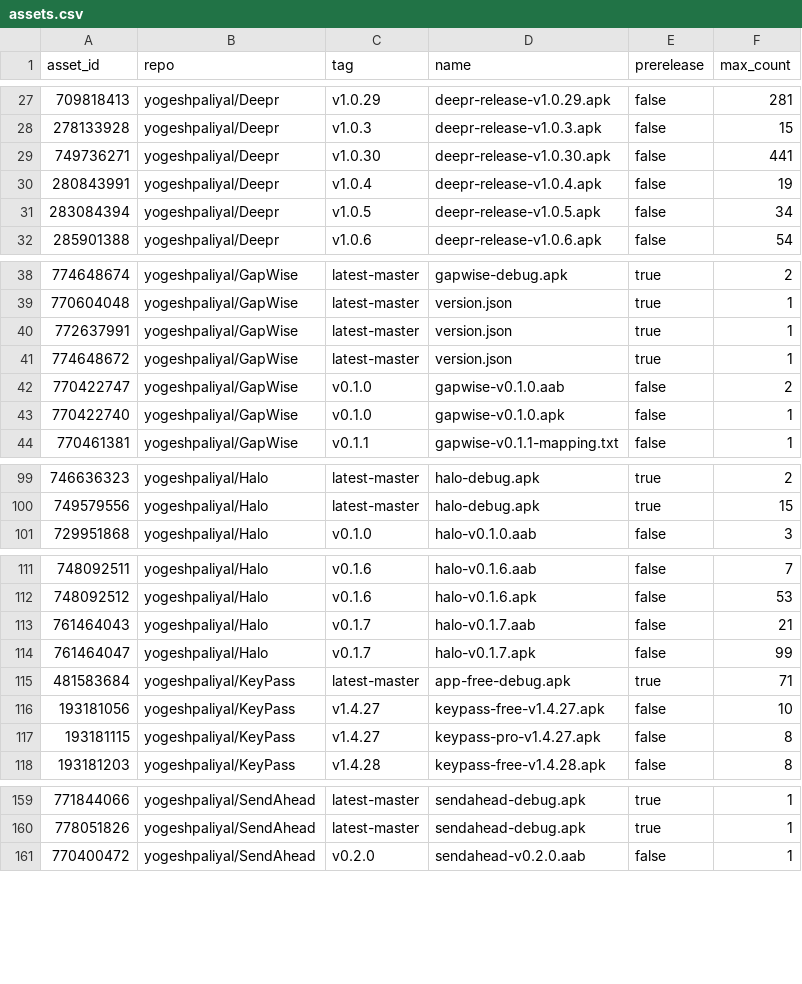
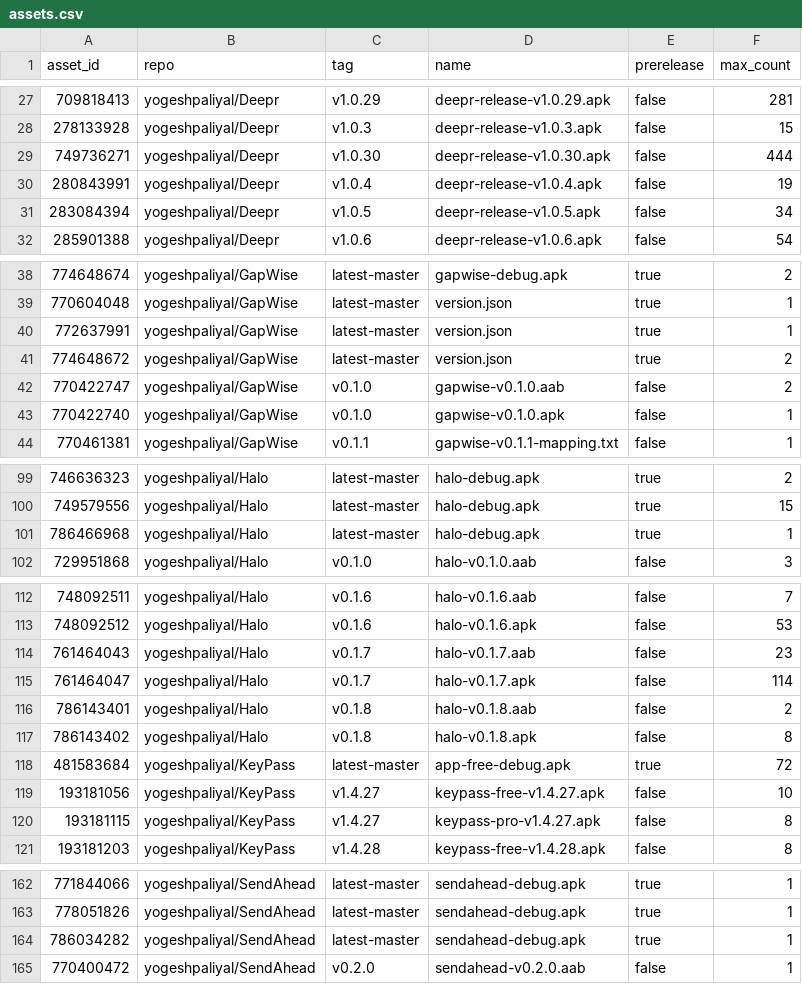
Before and after one commit to yogeshpaliyal/project-stats, a CSV file: assets.csv, drawn as a sheet; only a part is shown, gaps mark what is left out; the diff covers the shown part only.

```diff
--- a/assets.csv
+++ b/assets.csv
@@ -28,3 +28,3 @@ asset_id,repo,tag,name,prerelease,max_count
 278133928,yogeshpaliyal/Deepr,v1.0.3,deepr-release-v1.0.3.apk,false,15
-749736271,yogeshpaliyal/Deepr,v1.0.30,deepr-release-v1.0.30.apk,false,441
+749736271,yogeshpaliyal/Deepr,v1.0.30,deepr-release-v1.0.30.apk,false,444
 280843991,yogeshpaliyal/Deepr,v1.0.4,deepr-release-v1.0.4.apk,false,19
@@ -40,3 +40,3 @@ asset_id,repo,tag,name,prerelease,max_count
 772637991,yogeshpaliyal/GapWise,latest-master,version.json,true,1
-774648672,yogeshpaliyal/GapWise,latest-master,version.json,true,1
+774648672,yogeshpaliyal/GapWise,latest-master,version.json,true,2
 770422747,yogeshpaliyal/GapWise,v0.1.0,gapwise-v0.1.0.aab,false,2
@@ -100,2 +100,3 @@ asset_id,repo,tag,name,prerelease,max_count
 749579556,yogeshpaliyal/Halo,latest-master,halo-debug.apk,true,15
+786466968,yogeshpaliyal/Halo,latest-master,halo-debug.apk,true,1
 729951868,yogeshpaliyal/Halo,v0.1.0,halo-v0.1.0.aab,false,3
@@ -112,5 +113,7 @@ asset_id,repo,tag,name,prerelease,max_count
 748092512,yogeshpaliyal/Halo,v0.1.6,halo-v0.1.6.apk,false,53
-761464043,yogeshpaliyal/Halo,v0.1.7,halo-v0.1.7.aab,false,21
-761464047,yogeshpaliyal/Halo,v0.1.7,halo-v0.1.7.apk,false,99
-481583684,yogeshpaliyal/KeyPass,latest-master,app-free-debug.apk,true,71
+761464043,yogeshpaliyal/Halo,v0.1.7,halo-v0.1.7.aab,false,23
+761464047,yogeshpaliyal/Halo,v0.1.7,halo-v0.1.7.apk,false,114
+786143401,yogeshpaliyal/Halo,v0.1.8,halo-v0.1.8.aab,false,2
+786143402,yogeshpaliyal/Halo,v0.1.8,halo-v0.1.8.apk,false,8
+481583684,yogeshpaliyal/KeyPass,latest-master,app-free-debug.apk,true,72
 193181056,yogeshpaliyal/KeyPass,v1.4.27,keypass-free-v1.4.27.apk,false,10
@@ -160,2 +163,3 @@ asset_id,repo,tag,name,prerelease,max_count
 778051826,yogeshpaliyal/SendAhead,latest-master,sendahead-debug.apk,true,1
+786034282,yogeshpaliyal/SendAhead,latest-master,sendahead-debug.apk,true,1
 770400472,yogeshpaliyal/SendAhead,v0.2.0,sendahead-v0.2.0.aab,false,1
```
Also changed, not shown: 1 edited cell elsewhere in this file, daily.csv, releases.csv, 11 other files.
